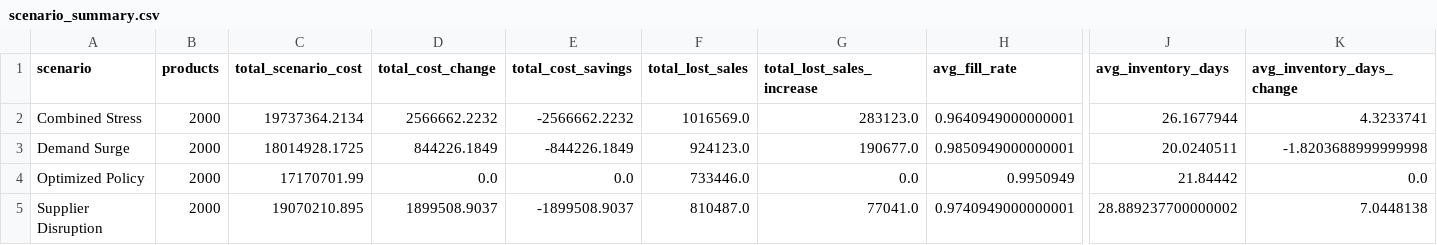
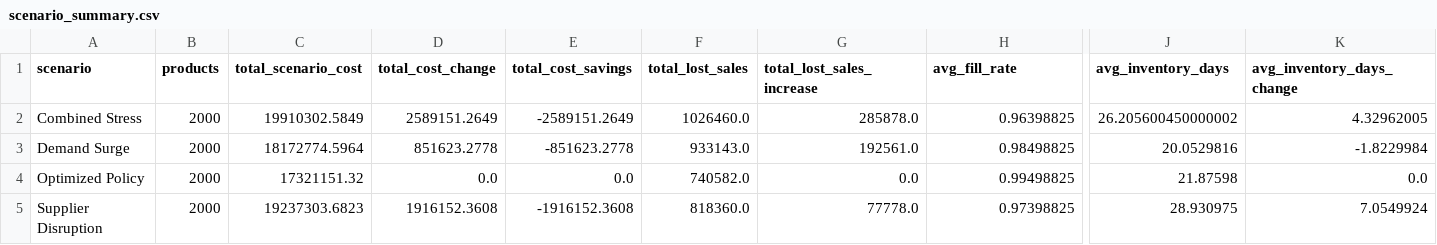
Before and after one commit to txnzeel/supply-chain-intelligence, a CSV file: data/processed/scenario_summary.csv, drawn as a sheet; only a part is shown, gaps mark what is left out; the diff names each change by its address in the sheet, - before the commit and + after, or states it on an @@ line.

```diff
--- a/data/processed/scenario_summary.csv
+++ b/data/processed/scenario_summary.csv
-C2 (total_scenario_cost): 19737364.2134
+C2 (total_scenario_cost): 19910302.5849
-D2 (total_cost_change): 2566662.2232
+D2 (total_cost_change): 2589151.2649
-E2 (total_cost_savings): -2566662.2232
+E2 (total_cost_savings): -2589151.2649
-F2 (total_lost_sales): 1016569.0
+F2 (total_lost_sales): 1026460.0
-G2 (total_lost_sales_increase): 283123.0
+G2 (total_lost_sales_increase): 285878.0
-H2 (avg_fill_rate): 0.9640949000000001
+H2 (avg_fill_rate): 0.96398825
-J2 (avg_inventory_days): 26.1677944
+J2 (avg_inventory_days): 26.205600450000002
-K2 (avg_inventory_days_change): 4.3233741
+K2 (avg_inventory_days_change): 4.32962005
-C3 (total_scenario_cost): 18014928.1725
+C3 (total_scenario_cost): 18172774.5964
-D3 (total_cost_change): 844226.1849
+D3 (total_cost_change): 851623.2778
-E3 (total_cost_savings): -844226.1849
+E3 (total_cost_savings): -851623.2778
-F3 (total_lost_sales): 924123.0
+F3 (total_lost_sales): 933143.0
-G3 (total_lost_sales_increase): 190677.0
+G3 (total_lost_sales_increase): 192561.0
-H3 (avg_fill_rate): 0.9850949000000001
+H3 (avg_fill_rate): 0.98498825
-J3 (avg_inventory_days): 20.0240511
+J3 (avg_inventory_days): 20.0529816
-K3 (avg_inventory_days_change): -1.8203688999999998
+K3 (avg_inventory_days_change): -1.8229984
-C4 (total_scenario_cost): 17170701.99
+C4 (total_scenario_cost): 17321151.32
-F4 (total_lost_sales): 733446.0
+F4 (total_lost_sales): 740582.0
-H4 (avg_fill_rate): 0.9950949
+H4 (avg_fill_rate): 0.99498825
-J4 (avg_inventory_days): 21.84442
+J4 (avg_inventory_days): 21.87598
-C5 (total_scenario_cost): 19070210.895
+C5 (total_scenario_cost): 19237303.6823
-D5 (total_cost_change): 1899508.9037
+D5 (total_cost_change): 1916152.3608
-E5 (total_cost_savings): -1899508.9037
+E5 (total_cost_savings): -1916152.3608
-F5 (total_lost_sales): 810487.0
+F5 (total_lost_sales): 818360.0
-G5 (total_lost_sales_increase): 77041.0
+G5 (total_lost_sales_increase): 77778.0
-H5 (avg_fill_rate): 0.9740949000000001
+H5 (avg_fill_rate): 0.97398825
-J5 (avg_inventory_days): 28.889237700000002
+J5 (avg_inventory_days): 28.930975
-K5 (avg_inventory_days_change): 7.0448138
+K5 (avg_inventory_days_change): 7.0549924
```
Also changed, not shown: data/processed/contingency_exposures.csv, data/processed/executive_action_summary.csv, 37 other files.
